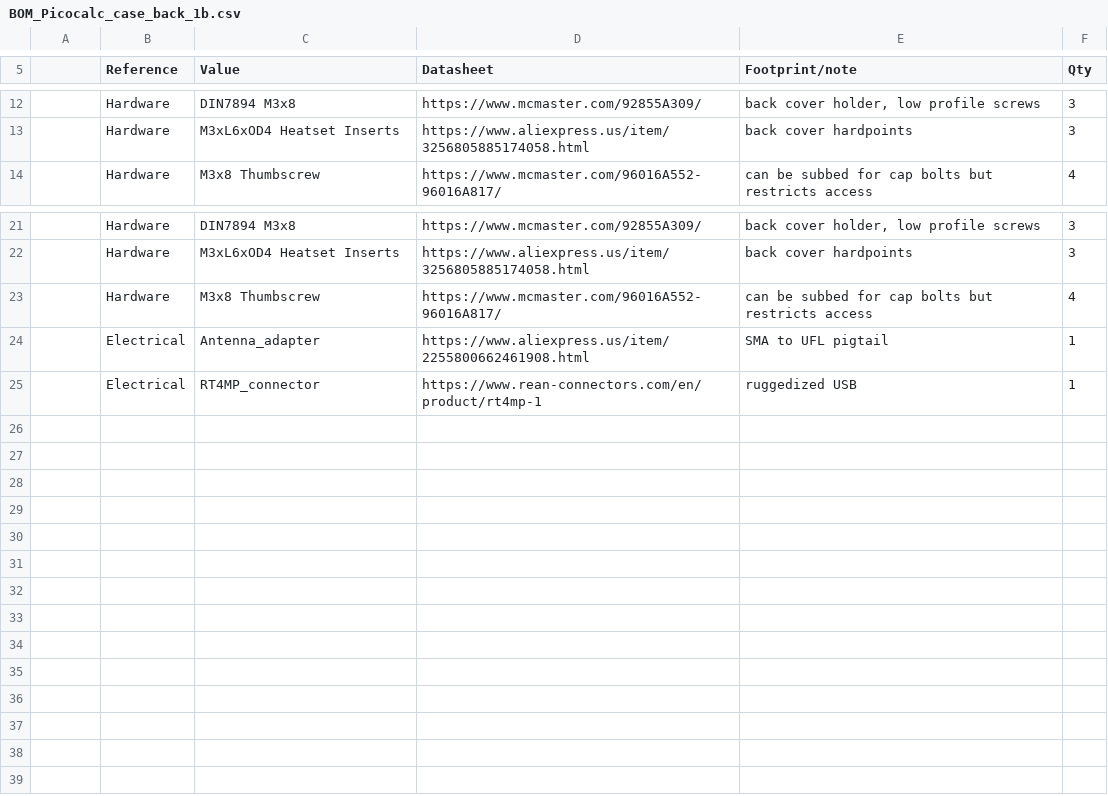
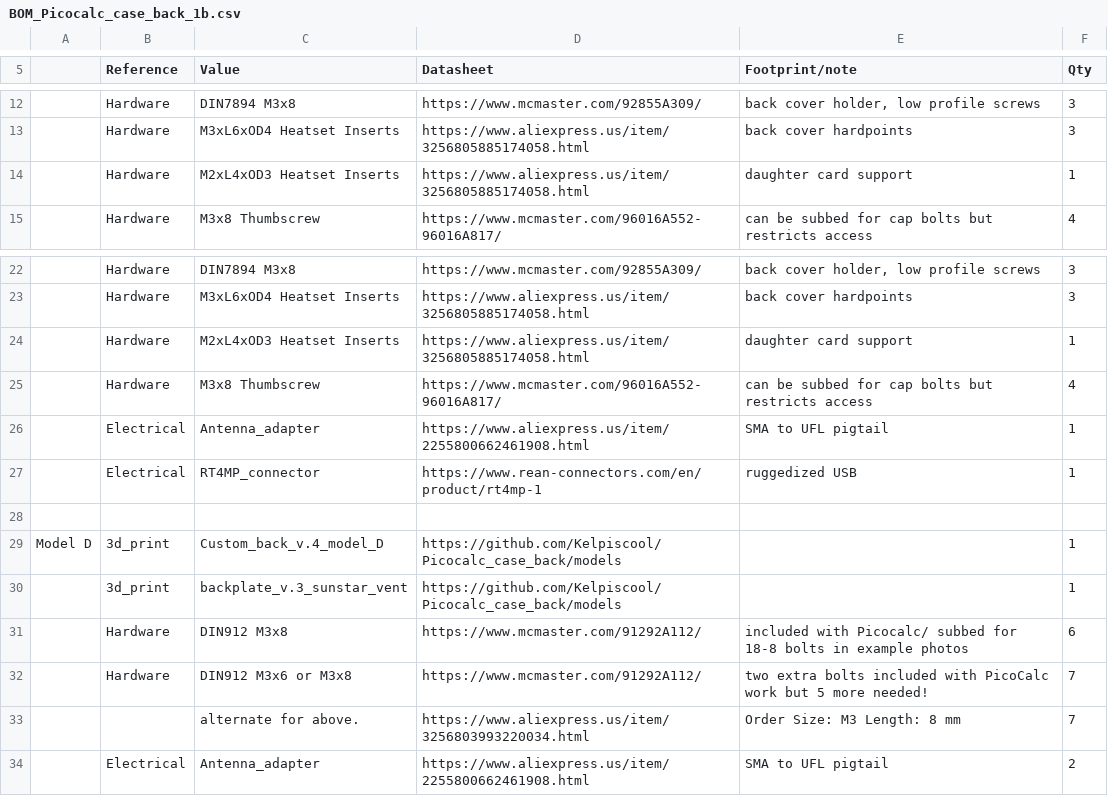
Before and after one commit to Kelpiscool/picocalc-modular-back, a CSV file: resources/BOM_Picocalc_case_back_1b.csv, drawn as a sheet; only a part is shown, gaps mark what is left out; the diff names each change by its address in the sheet, - before the commit and + after, or states it on an @@ line.

Commit message:
Add files via upload
The correct BOM this time!

```diff
--- a/resources/BOM_Picocalc_case_back_1b.csv
+++ b/resources/BOM_Picocalc_case_back_1b.csv
+row 14:  | Hardware | M2xL4xOD3 Heatset Inserts | https://www.aliexpress.us/item/3256805885174058.html | daughter card support | 1
+row 24:  | Hardware | M2xL4xOD3 Heatset Inserts | https://www.aliexpress.us/item/3256805885174058.html | daughter card support | 1
+row 28: (empty)
+row 29: Model D | 3d_print | Custom_back_v.4_model_D | https://github.com/Kelpiscool/Picocalc_case_back/models |  | 1
+row 30:  | 3d_print | backplate_v.3_sunstar_vent | https://github.com/Kelpiscool/Picocalc_case_back/models |  | 1
+row 31:  | Hardware | DIN912 M3x8 | https://www.mcmaster.com/91292A112/ | included with Picocalc/ subbed for 18-8 bolts in example photos | 6
+row 32:  | Hardware | DIN912 M3x6 or M3x8 | https://www.mcmaster.com/91292A112/ | two extra bolts included with PicoCalc work but 5 more needed! | 7
+row 33:  |  | alternate for above. | https://www.aliexpress.us/item/3256803993220034.html | Order Size: M3 Length: 8 mm | 7
+row 34:  | Electrical | Antenna_adapter | https://www.aliexpress.us/item/2255800662461908.html | SMA to UFL pigtail | 2
```
